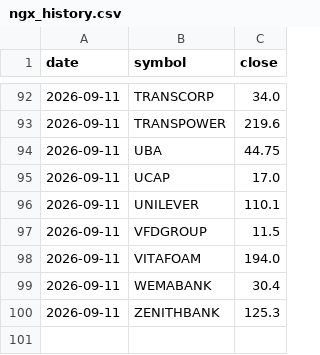
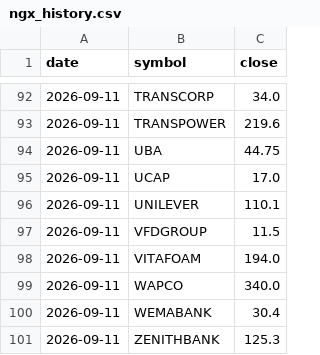
Before and after one commit to samebimo10-cpu/Stock-, a CSV file: data/cache/ngx_history.csv, drawn as a sheet; only a part is shown, gaps mark what is left out; the diff names each change by its address in the sheet, - before the commit and + after, or states it on an @@ line.

```diff
--- a/data/cache/ngx_history.csv
+++ b/data/cache/ngx_history.csv
+row 99: 2026-09-11 | WAPCO | 340.0
```
Also changed, not shown: data/cache/ngx_board.csv, data/cache/ngx_prices.csv, 7 other files.
